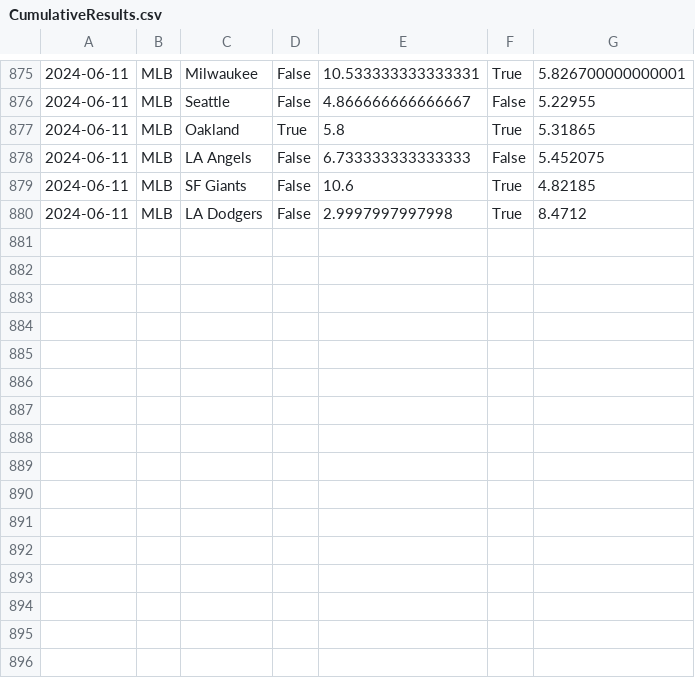
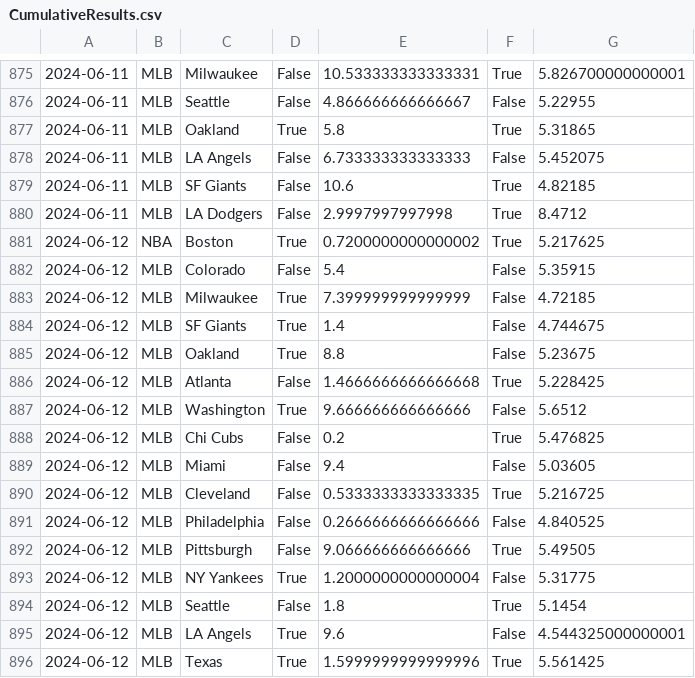
Before and after one commit to cookeda/CapstoneSportsbook, a CSV file: OddsHistory/History/CumulativeResults.csv, drawn as a sheet; only a part is shown, gaps mark what is left out; the diff names each change by its address in the sheet, - before the commit and + after, or states it on an @@ line.

Commit message:
history

```diff
--- a/OddsHistory/History/CumulativeResults.csv
+++ b/OddsHistory/History/CumulativeResults.csv
+row 881: 2024-06-12 | NBA | Boston | True | 0.7200000000000002 | True | 5.217625
+row 882: 2024-06-12 | MLB | Colorado | False | 5.4 | False | 5.35915
+row 883: 2024-06-12 | MLB | Milwaukee | True | 7.399999999999999 | False | 4.72185
+row 884: 2024-06-12 | MLB | SF Giants | True | 1.4 | False | 4.744675
+row 885: 2024-06-12 | MLB | Oakland | True | 8.8 | False | 5.23675
+row 886: 2024-06-12 | MLB | Atlanta | False | 1.4666666666666668 | True | 5.228425
+row 887: 2024-06-12 | MLB | Washington | True | 9.666666666666666 | False | 5.6512
+row 888: 2024-06-12 | MLB | Chi Cubs | False | 0.2 | True | 5.476825
+row 889: 2024-06-12 | MLB | Miami | False | 9.4 | False | 5.03605
+row 890: 2024-06-12 | MLB | Cleveland | False | 0.5333333333333335 | True | 5.216725
+row 891: 2024-06-12 | MLB | Philadelphia | False | 0.2666666666666666 | False | 4.840525
+row 892: 2024-06-12 | MLB | Pittsburgh | False | 9.066666666666666 | True | 5.49505
+row 893: 2024-06-12 | MLB | NY Yankees | True | 1.2000000000000004 | False | 5.31775
+row 894: 2024-06-12 | MLB | Seattle | False | 1.8 | True | 5.1454
+row 895: 2024-06-12 | MLB | LA Angels | True | 9.6 | False | 4.544325000000001
+row 896: 2024-06-12 | MLB | Texas | True | 1.5999999999999996 | True | 5.561425
```
Also changed, not shown: OddsHistory/History/DailyPredictions.csv, OddsHistory/History/MatchupHistory.csv.
